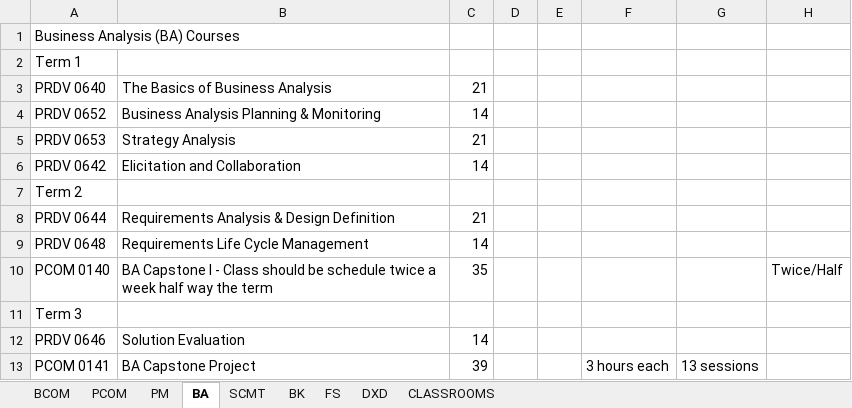
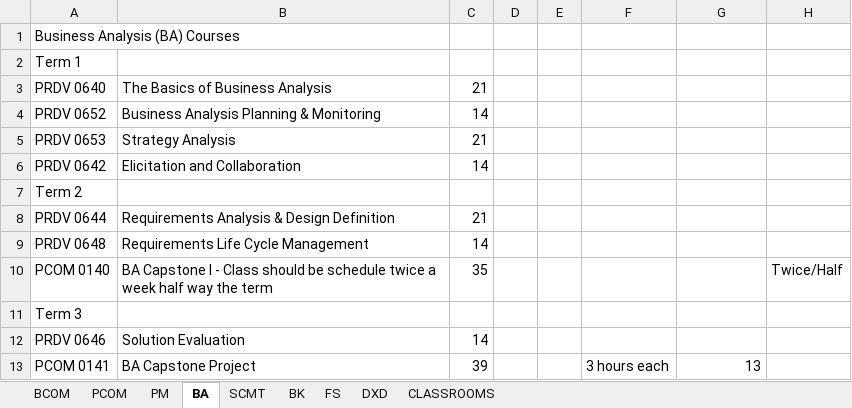
Before and after one commit to fahad-ali1/CMPT-395-Class-Scheduler, an Excel workbook: AllCourses.xlsx, sheet BA, drawn as a sheet; values as stored, in another font and other column widths than the file's, no borders; the diff names each change by its address in the sheet, - before the commit and + after, or states it on an @@ line.

```diff
--- a/AllCourses.xlsx (sheet BA)
+++ b/AllCourses.xlsx (sheet BA)
-G13: 13 sessions
+G13: 13
```
Also changed, not shown: sheet PCOM, sheet PM, sheet SCMT, sheet FS, sheet BCOM, 1 other file.
